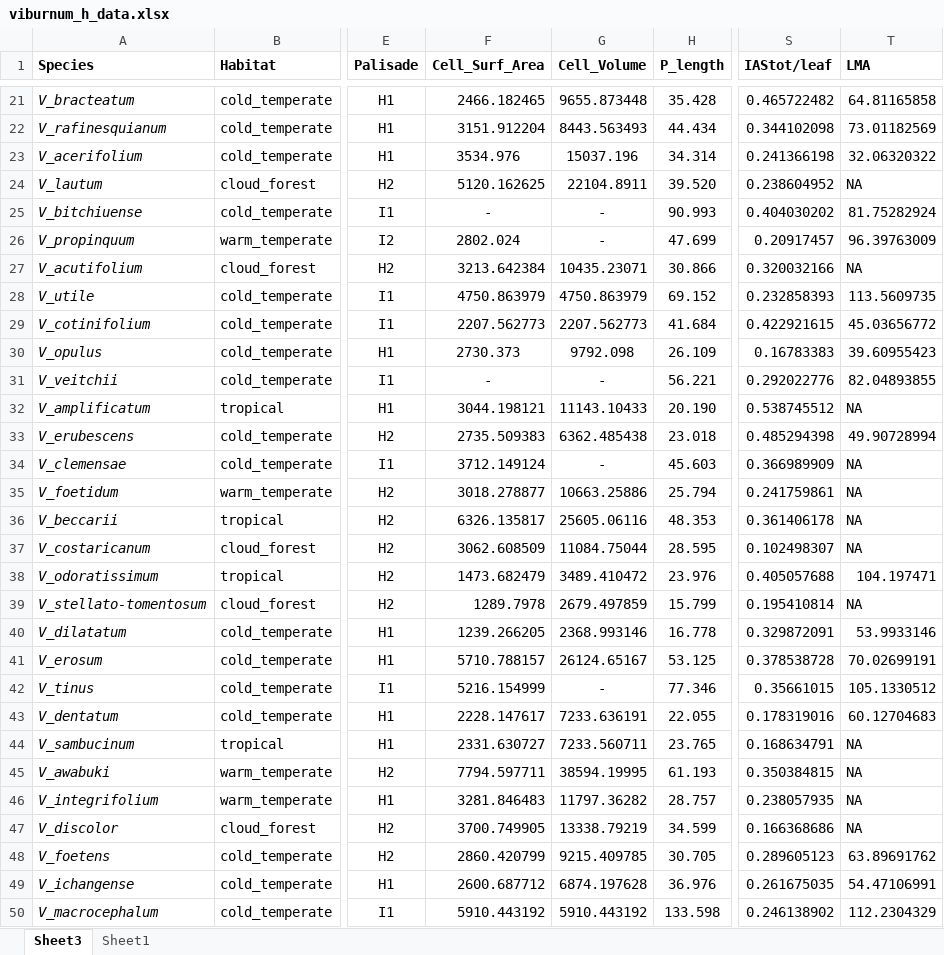
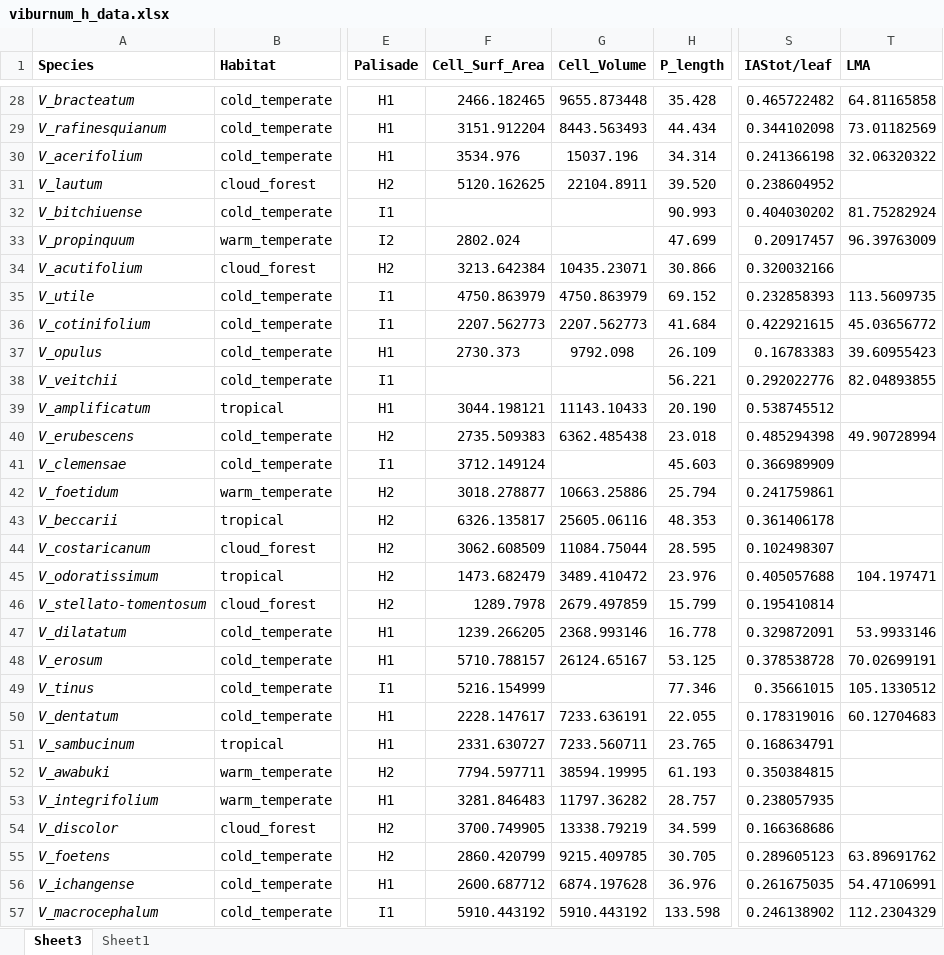
Before and after one commit to Yale-EEB354/finalproject, an Excel workbook: viburnum_h_data.xlsx, sheet Sheet3, drawn as a sheet; only a part is shown, gaps mark what is left out; values as stored, in another font and other column widths than the file's, no borders; addresses are those after the commit; the diff covers the shown part only; the diff names each change by its address in the sheet, - before the commit and + after, or states it on an @@ line.

```diff
--- a/viburnum_h_data.xlsx (sheet Sheet3)
+++ b/viburnum_h_data.xlsx (sheet Sheet3)
-T31 (LMA): NA
+T31 (LMA): (empty)
-F32 (Cell_Surf_Area): -
+F32 (Cell_Surf_Area): (empty)
-G32:G33 (Cell_Volume): -
+G32:G33 (Cell_Volume): (empty)
-T34 (LMA): NA
+T34 (LMA): (empty)
-F38 (Cell_Surf_Area): -
+F38 (Cell_Surf_Area): (empty)
-G38 (Cell_Volume): -
+G38 (Cell_Volume): (empty)
-T39 (LMA): NA
+T39 (LMA): (empty)
-G41 (Cell_Volume): -
+G41 (Cell_Volume): (empty)
-T41:T44 (LMA): NA
+T41:T44 (LMA): (empty)
-T46 (LMA): NA
+T46 (LMA): (empty)
-G49 (Cell_Volume): -
+G49 (Cell_Volume): (empty)
-T51:T54 (LMA): NA
+T51:T54 (LMA): (empty)
```
Also changed, not shown: 4 added rows, 4 removed rows, 5 moved rows and 20 edited cells elsewhere in this sheet, formulas that keep their value, 2 other files.
